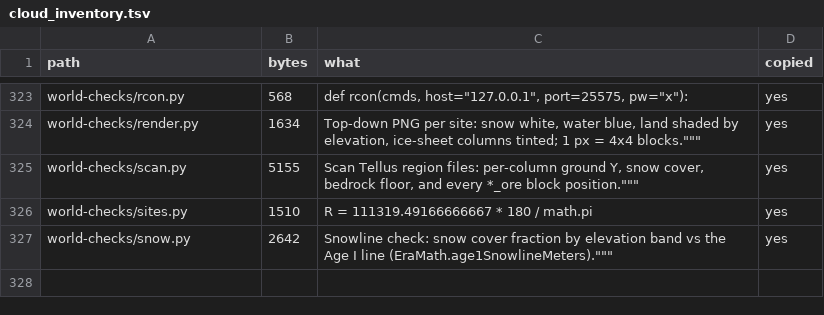
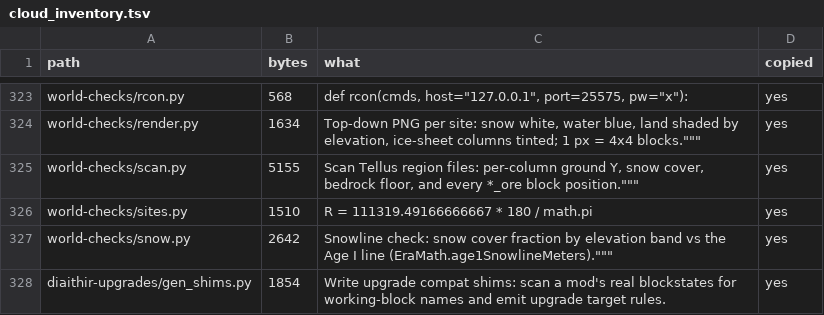
Before and after one commit to GeddyLifeson/Global-Repo, a TSV file: cloud_inventory.tsv, drawn as a sheet; only a part is shown, gaps mark what is left out.

```diff
--- a/cloud_inventory.tsv
+++ b/cloud_inventory.tsv
@@ -327 +327,2 @@ world-checks/sites.py	1510	R = 111319.49166666667 * 180 / math.pi	yes
 world-checks/snow.py	2642	"Snowline check: snow cover fraction by elevation band vs the Age I line (EraMath.age1SnowlineMeters)."""""""	yes
+diaithir-upgrades/gen_shims.py	1854	Write upgrade compat shims: scan a mod's real blockstates for working-block names and emit upgrade target rules.	yes
```
Also changed, not shown: ids.tsv, 3 other files.
